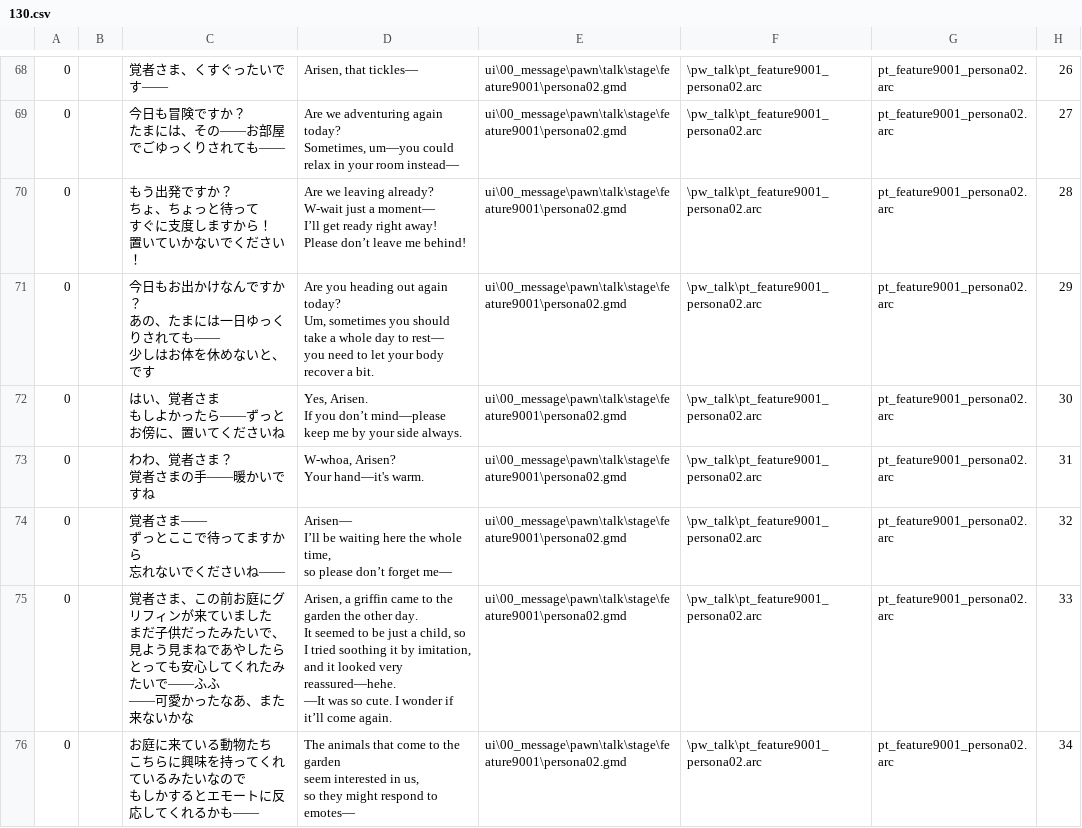
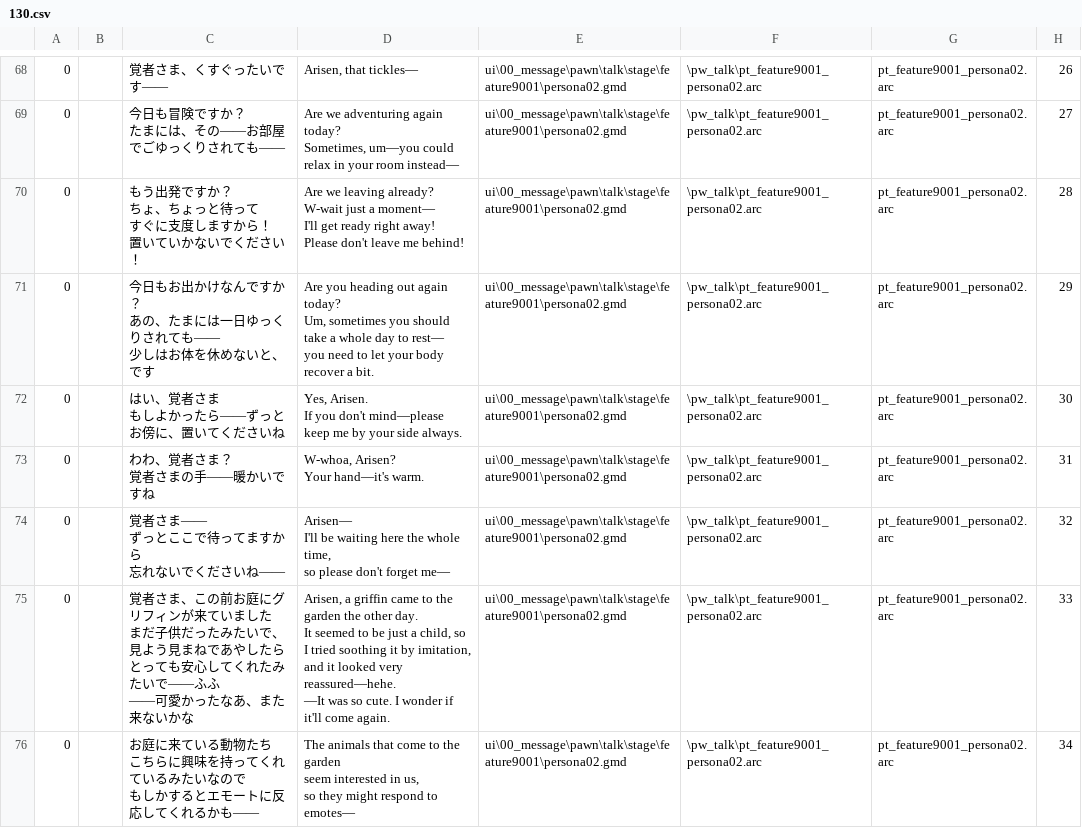
Before and after one commit to hankhotspur/DDON-translation, a CSV file: English/splits/130.csv, drawn as a sheet; only a part is shown, gaps mark what is left out; ↵ is a line break in a cell; the diff covers the shown part only; the diff names each change by its address in the sheet, - before the commit and + after, or states it on an @@ line.

```diff
--- a/English/splits/130.csv
+++ b/English/splits/130.csv
-D70: …a moment— ↵ I’ll get ready right away! ↵ Please don’t leave me…
+D70: …a moment— ↵ I'll get ready right away! ↵ Please don't leave me…
-D72: …If you don’t mind—please keep…
+D72: …If you don't mind—please keep…
-D74: Arisen— ↵ I’ll be waiting here the whole time, ↵ so please don’t forget me—
+D74: Arisen— ↵ I'll be waiting here the whole time, ↵ so please don't forget me—
-D75: …wonder if it’ll come again.
+D75: …wonder if it'll come again.
```
Also changed, not shown: 93 edited cells elsewhere in this file, English/splits/131.csv, English/splits/158.csv.
